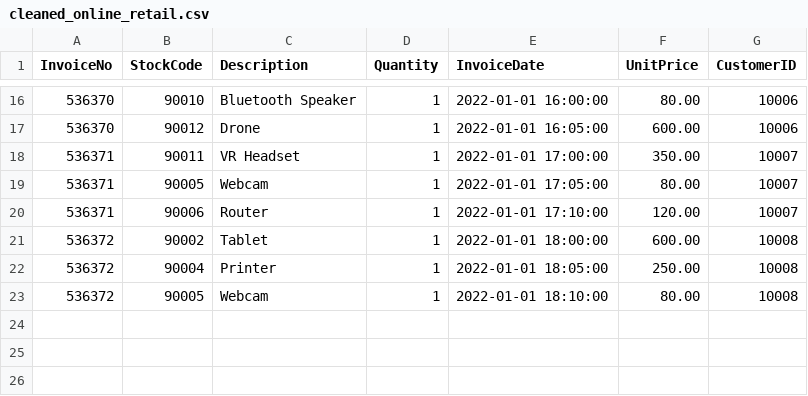
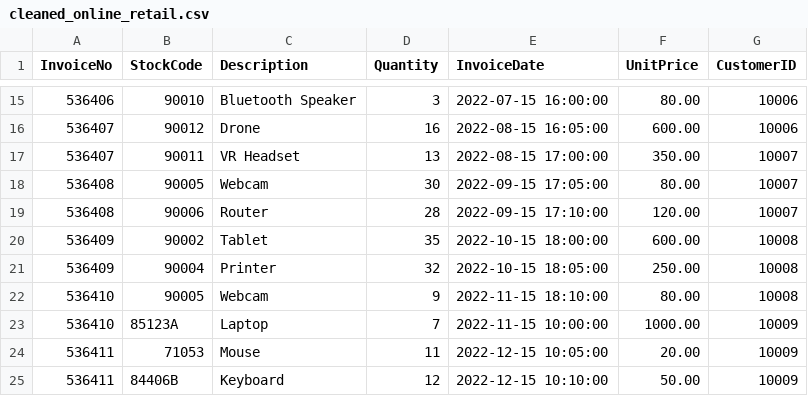
Before and after one commit to phuduong24h/Data-Mining-for-purchase-forecasting, a CSV file: backend/data/cleaned_online_retail.csv, drawn as a sheet; only a part is shown, gaps mark what is left out; the diff covers the shown part only.

```diff
--- a/backend/data/cleaned_online_retail.csv
+++ b/backend/data/cleaned_online_retail.csv
@@ -16,8 +15,11 @@ InvoiceNo,StockCode,Description,Quantity,InvoiceDate,UnitPrice,CustomerID
-536370,90010,Bluetooth Speaker,1,2022-01-01 16:00:00,80.00,10006
-536370,90012,Drone,1,2022-01-01 16:05:00,600.00,10006
-536371,90011,VR Headset,1,2022-01-01 17:00:00,350.00,10007
-536371,90005,Webcam,1,2022-01-01 17:05:00,80.00,10007
-536371,90006,Router,1,2022-01-01 17:10:00,120.00,10007
-536372,90002,Tablet,1,2022-01-01 18:00:00,600.00,10008
-536372,90004,Printer,1,2022-01-01 18:05:00,250.00,10008
-536372,90005,Webcam,1,2022-01-01 18:10:00,80.00,10008
+536406,90010,Bluetooth Speaker,3,2022-07-15 16:00:00,80.00,10006
+536407,90012,Drone,16,2022-08-15 16:05:00,600.00,10006
+536407,90011,VR Headset,13,2022-08-15 17:00:00,350.00,10007
+536408,90005,Webcam,30,2022-09-15 17:05:00,80.00,10007
+536408,90006,Router,28,2022-09-15 17:10:00,120.00,10007
+536409,90002,Tablet,35,2022-10-15 18:00:00,600.00,10008
+536409,90004,Printer,32,2022-10-15 18:05:00,250.00,10008
+536410,90005,Webcam,9,2022-11-15 18:10:00,80.00,10008
+536410,85123A,Laptop,7,2022-11-15 10:00:00,1000.00,10009
+536411,71053,Mouse,11,2022-12-15 10:05:00,20.00,10009
+536411,84406B,Keyboard,12,2022-12-15 10:10:00,50.00,10009
```
Also changed, not shown: 1 removed row and 35 edited cells elsewhere in this file, 15 other files.
